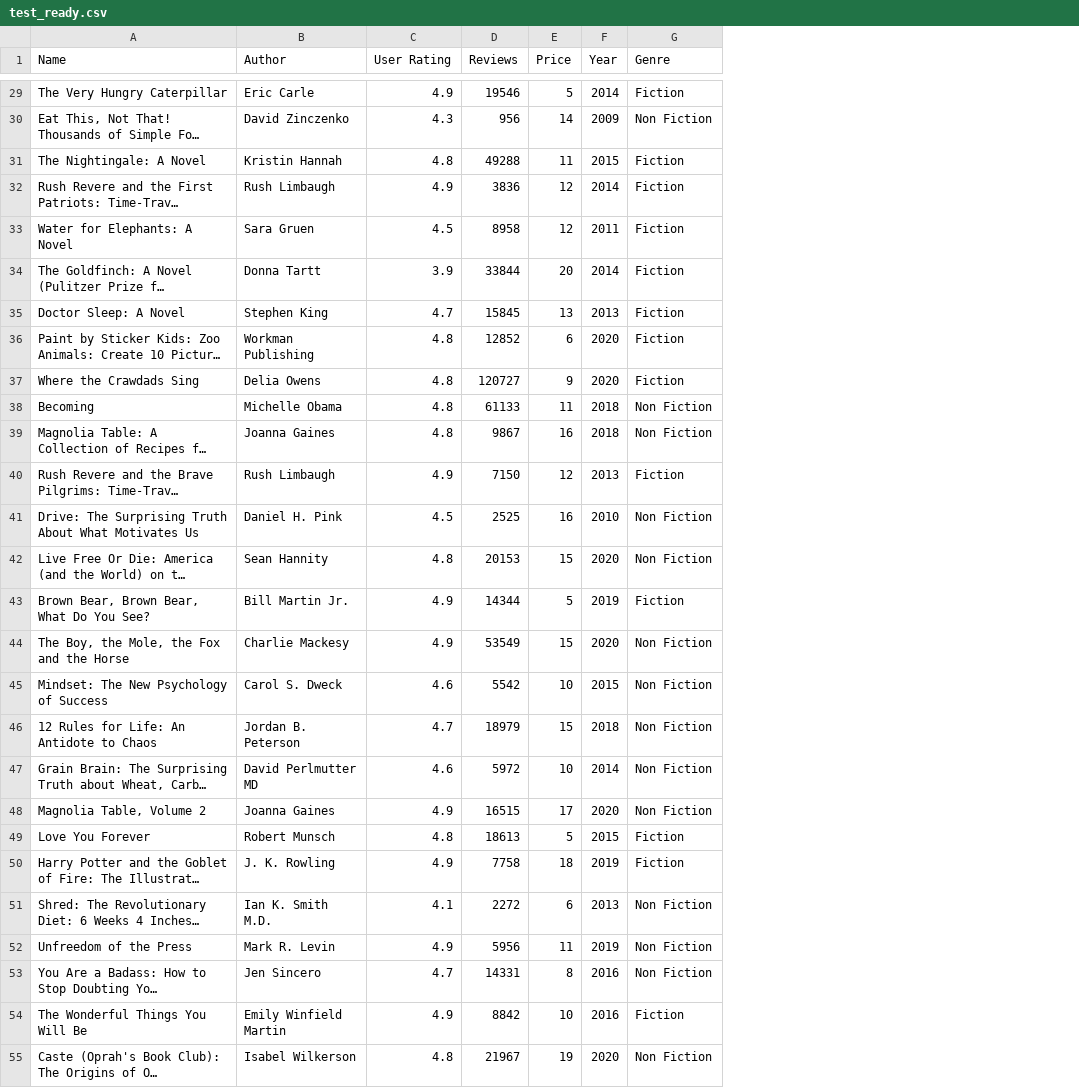
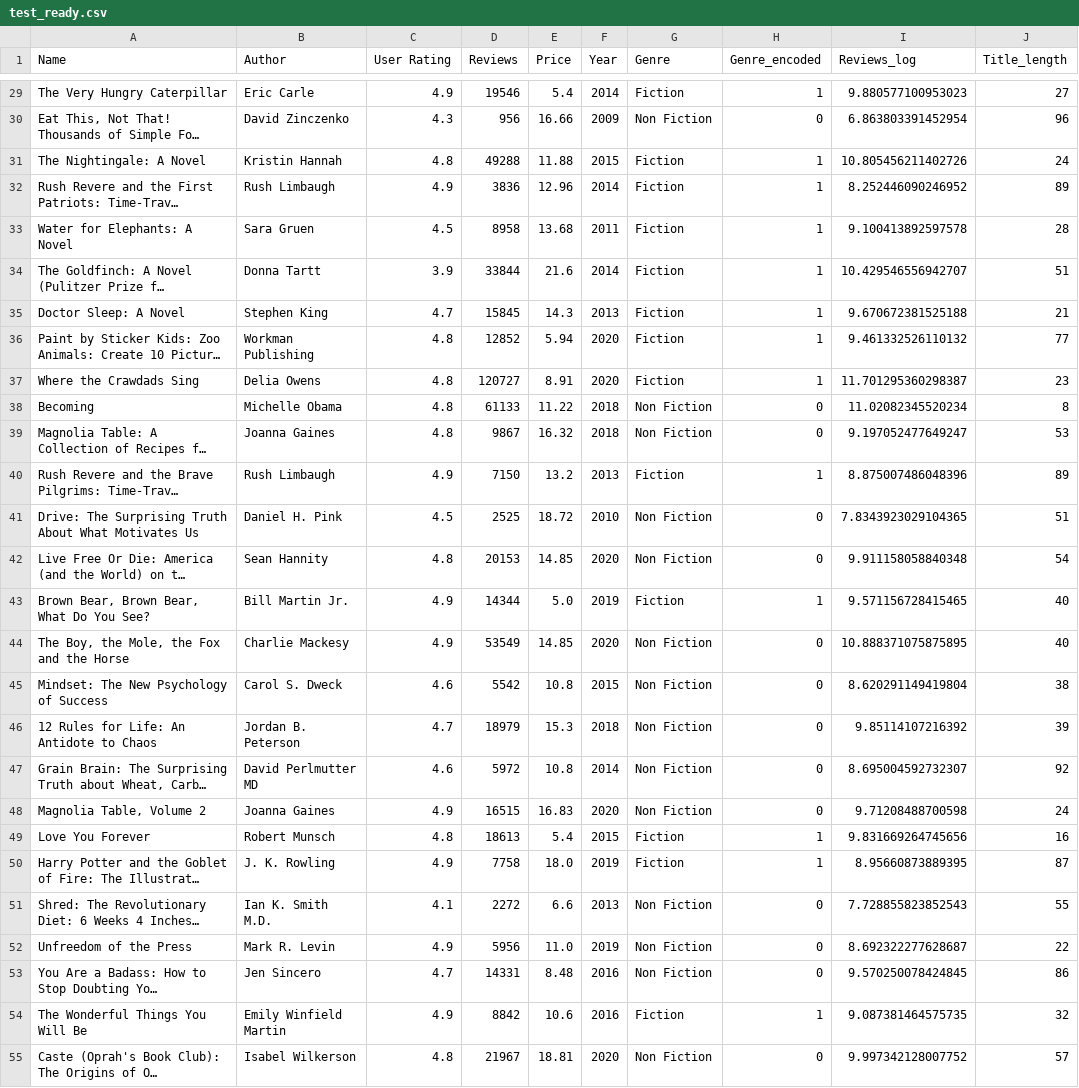
Before and after one commit to antonnoel/book-price-prediction, a CSV file: test_ready.csv, drawn as a sheet; only a part is shown, gaps mark what is left out; long unchanged cells end in …; the diff covers the shown part only; the diff names each change by its address in the sheet, - before the commit and + after, or states it on an @@ line.

Commit message:
EDA changes (inflation adjustment), data scaling, linear regression and k-NN
first we changed the eEDA(the already done part) by changing the price column to the inflation adjusted price.
Then we implemented a data scaling so we can compare large and small numbers, so year and user year values are comparable. then with GridSearchCV we found the ideal k value for the k-NN search (we did the search on the training set) and then implemented k-NN and linear regression and tested them on the test set.
none of the models predicted  the prices correctly, in fact the prediction are off by  agreat margin. This shows that book pricing is driven by lot's of factors. We expect that random forest method will give us a more accurate result.

```diff
--- a/test_ready.csv
+++ b/test_ready.csv
+column H (Genre_encoded), rows 29-55: 1 | 0 | 1 | 1 | 1 | 1 | 1 | 1 | 1 | 0 | 0 | 1 | 0 | 0 | 1 | 0 | 0 | 0 | 0 | 0 | 1 | 1 | 0 | 0 | 0 | 1 | 0
+column I (Reviews_log), rows 29-55: 9.880577100953023 | 6.863803391452954 | 10.805456211402726 | 8.252446090246952 | 9.100413892597578 | 10.429546556942707 | 9.670672381525188 | 9.461332526110132 | 11.701295360298387 | 11.02082345520234 | 9.197052477649247 | 8.875007486048396 | 7.8343923029104365 | 9.911158058840348 | 9.571156728415465 | 10.888371075875895 | 8.620291149419804 | 9.85114107216392 | 8.695004592732307 | 9.71208488700598 | 9.831669264745656 | 8.95660873889395 | 7.728855823852543 | 8.692322277628687 | 9.570250078424845 | 9.087381464575735 | 9.997342128007752
+column J (Title_length), rows 29-55: 27 | 96 | 24 | 89 | 28 | 51 | 21 | 77 | 23 | 8 | 53 | 89 | 51 | 54 | 40 | 40 | 38 | 39 | 92 | 24 | 16 | 87 | 55 | 22 | 86 | 32 | 57
-E29 (Price): 5
+E29 (Price): 5.4
-E30 (Price): 14
+E30 (Price): 16.66
-E31 (Price): 11
+E31 (Price): 11.88
-E32 (Price): 12
+E32 (Price): 12.96
-E33 (Price): 12
+E33 (Price): 13.68
-E34 (Price): 20
+E34 (Price): 21.6
-E35 (Price): 13
+E35 (Price): 14.3
-E36 (Price): 6
+E36 (Price): 5.94
-E37 (Price): 9
+E37 (Price): 8.91
-E38 (Price): 11
+E38 (Price): 11.22
-E39 (Price): 16
+E39 (Price): 16.32
-E40 (Price): 12
+E40 (Price): 13.2
-E41 (Price): 16
+E41 (Price): 18.72
-E42 (Price): 15
+E42 (Price): 14.85
-E43 (Price): 5
+E43 (Price): 5.0
-E44 (Price): 15
+E44 (Price): 14.85
-E45 (Price): 10
+E45 (Price): 10.8
-E46 (Price): 15
+E46 (Price): 15.3
-E47 (Price): 10
+E47 (Price): 10.8
-E48 (Price): 17
+E48 (Price): 16.83
-E49 (Price): 5
+E49 (Price): 5.4
-E50 (Price): 18
+E50 (Price): 18.0
-E51 (Price): 6
+E51 (Price): 6.6
-E52 (Price): 11
+E52 (Price): 11.0
-E53 (Price): 8
+E53 (Price): 8.48
-E54 (Price): 10
+E54 (Price): 10.6
-E55 (Price): 19
+E55 (Price): 18.81
```
Also changed, not shown: 85 edited cells elsewhere in this file, train_ready.csv, 7 other files.
